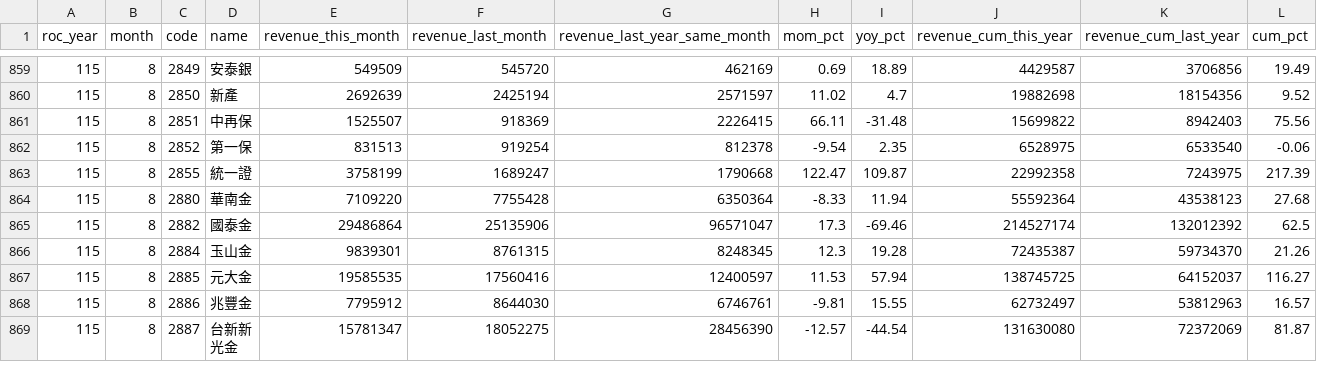
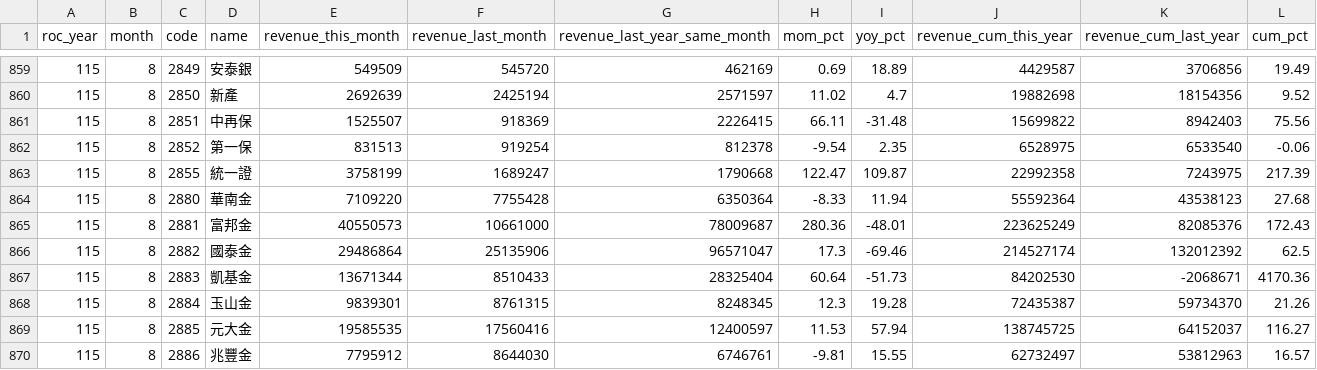
Before and after one commit to jcluox/daily-stock, a CSV file: data/raw/revenue/sii_115_8.csv, drawn as a sheet; only a part is shown, gaps mark what is left out; the shorter side is filled out with more unchanged rows; the diff names each change by its address in the sheet, - before the commit and + after, or states it on an @@ line.

```diff
--- a/data/raw/revenue/sii_115_8.csv
+++ b/data/raw/revenue/sii_115_8.csv
+row 865: 115 | 8 | 2881 | 富邦金 | 40550573 | 10661000 | 78009687 | 280.36 | -48.01 | 223625249 | 82085376 | 172.43
+row 867: 115 | 8 | 2883 | 凱基金 | 13671344 | 8510433 | 28325404 | 60.64 | -51.73 | 84202530 | -2068671 | 4170.36
```
Also changed, not shown: data/raw/revenue/otc_115_8.csv, data/raw/tpex/20260915.csv.
